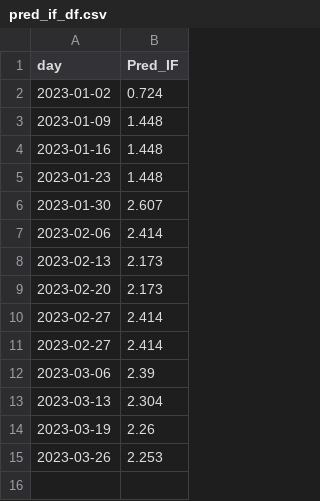
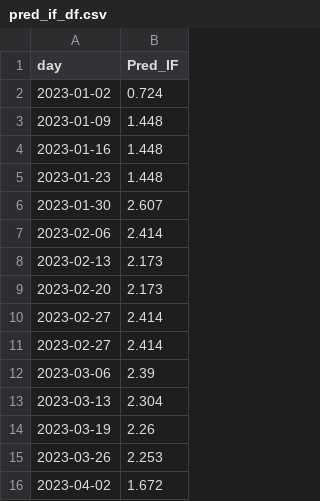
Before and after one commit to Wqing35/phenomics, a CSV file: weekly_online_paper_metrices/pred_if_df.csv, drawn as a sheet.

```diff
--- a/weekly_online_paper_metrices/pred_if_df.csv
+++ b/weekly_online_paper_metrices/pred_if_df.csv
@@ -15 +15,2 @@
 "2023-03-26",2.253
+"2023-04-02",1.672
```
Also changed, not shown: 6 other files.
